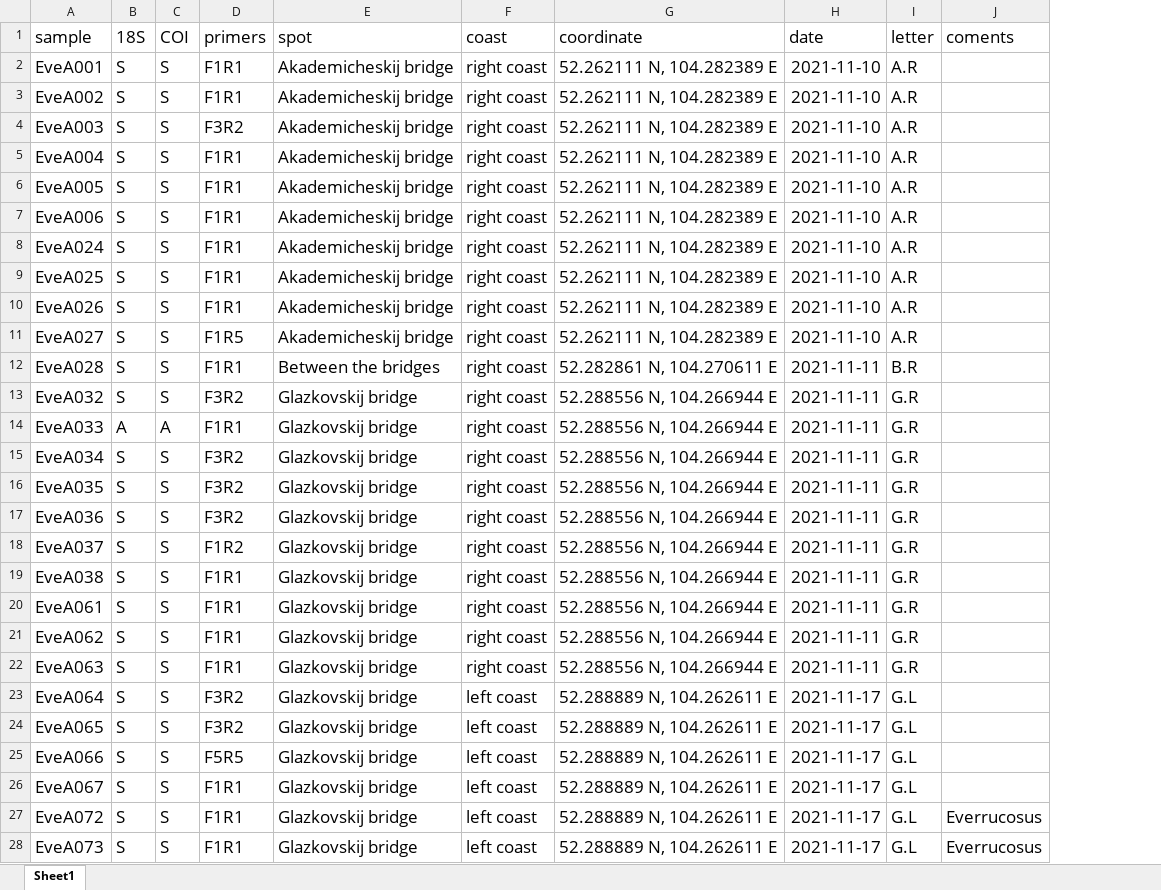
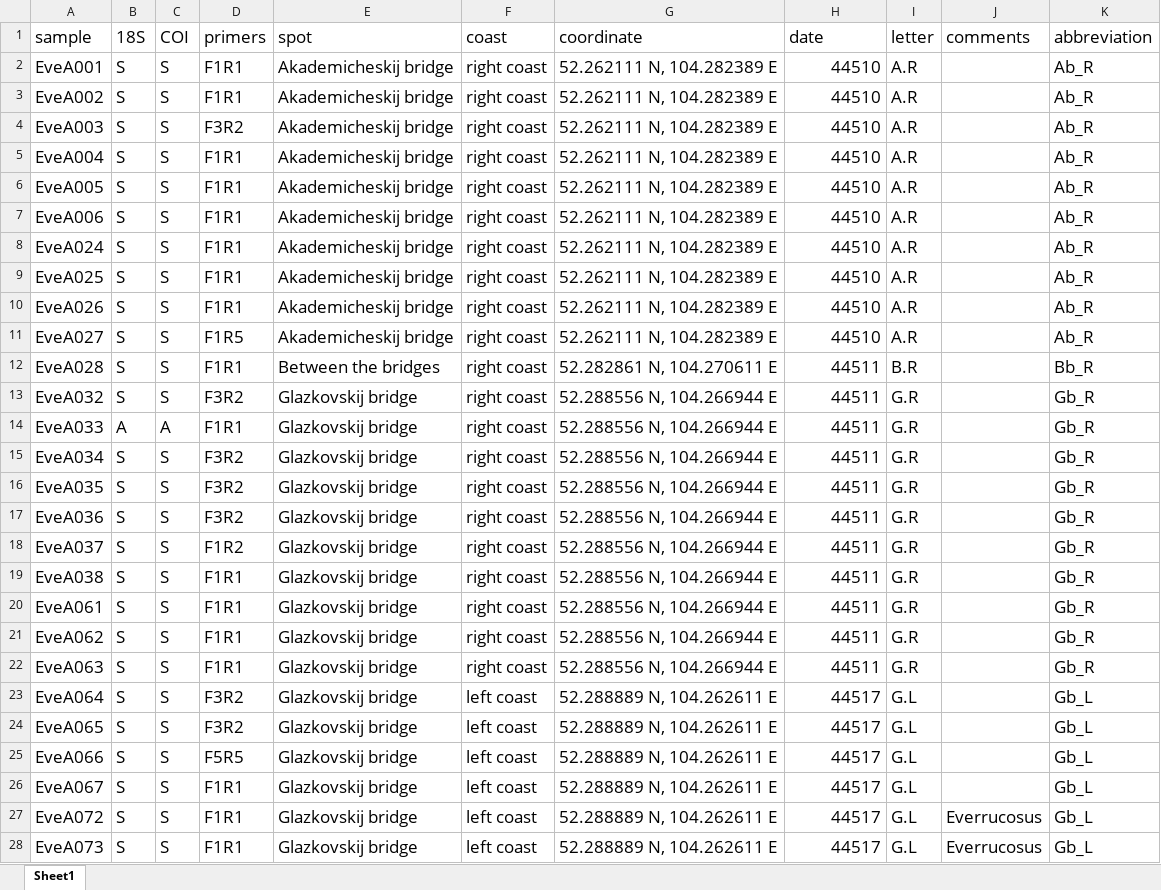
Before and after one commit to drozdovapb/Angara_Eve_git, an Excel workbook: map/Haplogroups Eve.xlsx, sheet Sheet1, drawn as a sheet; only a part is shown; values as stored, in another font and other column widths than the file's, no borders; the diff covers the shown part only; the diff names each change by its address in the sheet, - before the commit and + after, or states it on an @@ line.

Commit message:
upd haplogroups with correct information

```diff
--- a/map/Haplogroups Eve.xlsx (sheet Sheet1)
+++ b/map/Haplogroups Eve.xlsx (sheet Sheet1)
+column K (abbreviation), rows 2-28: Ab_R | Ab_R | Ab_R | Ab_R | Ab_R | Ab_R | Ab_R | Ab_R | Ab_R | Ab_R | Bb_R | Gb_R | Gb_R | Gb_R | Gb_R | Gb_R | Gb_R | Gb_R | Gb_R | Gb_R | Gb_R | Gb_L | Gb_L | Gb_L | Gb_L | Gb_L | Gb_L
-J1: coments
+J1: comments
-H2:H11 (date): 2021-11-10
+H2:H11 (date): 44510
-H12:H22 (date): 2021-11-11
+H12:H22 (date): 44511
-H23:H28 (date): 2021-11-17
+H23:H28 (date): 44517
```
Also changed, not shown: 118 edited cells elsewhere in this sheet.
